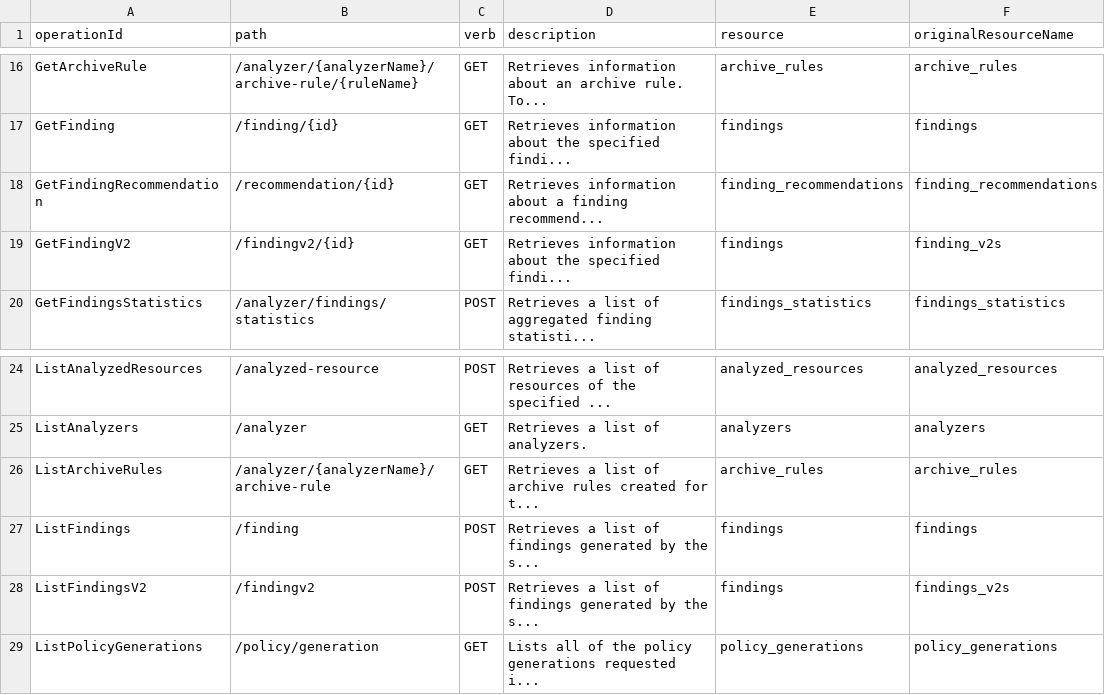
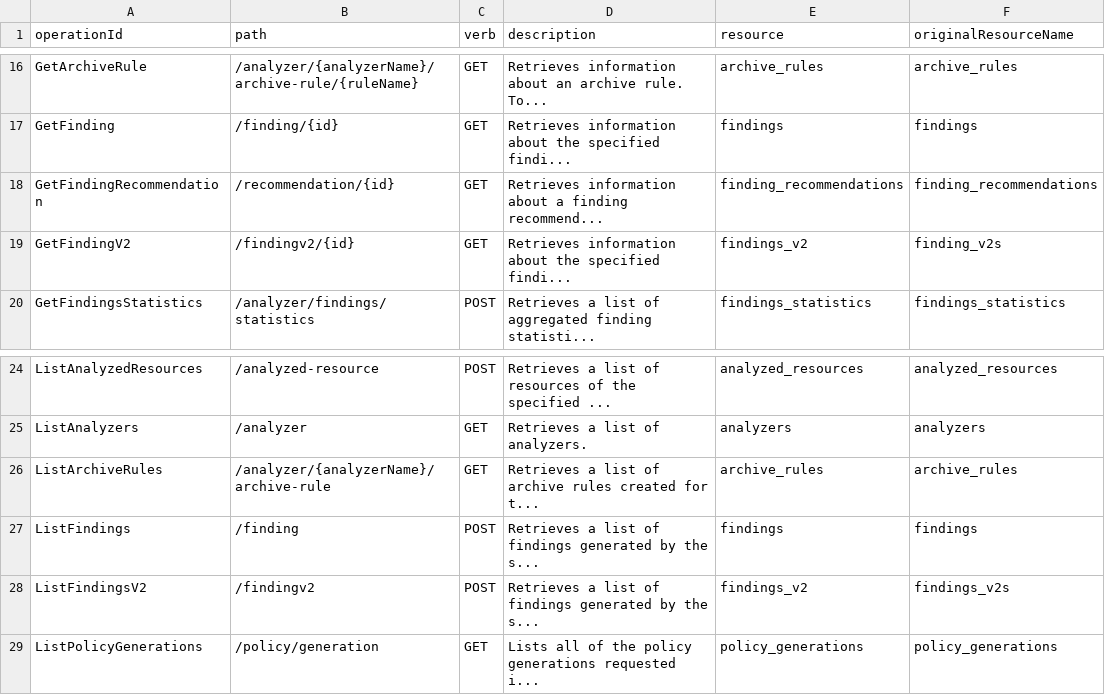
Before and after one commit to stackql/stackql-provider-aws, a CSV file: smithy-to-openapi/stackql-routes/accessanalyzer.csv, drawn as a sheet; only a part is shown, gaps mark what is left out; the diff names each change by its address in the sheet, - before the commit and + after, or states it on an @@ line.

```diff
--- a/smithy-to-openapi/stackql-routes/accessanalyzer.csv
+++ b/smithy-to-openapi/stackql-routes/accessanalyzer.csv
-E19 (resource): findings
+E19 (resource): findings_v2
-E28 (resource): findings
+E28 (resource): findings_v2
```
Also changed, not shown: 12 other files.
